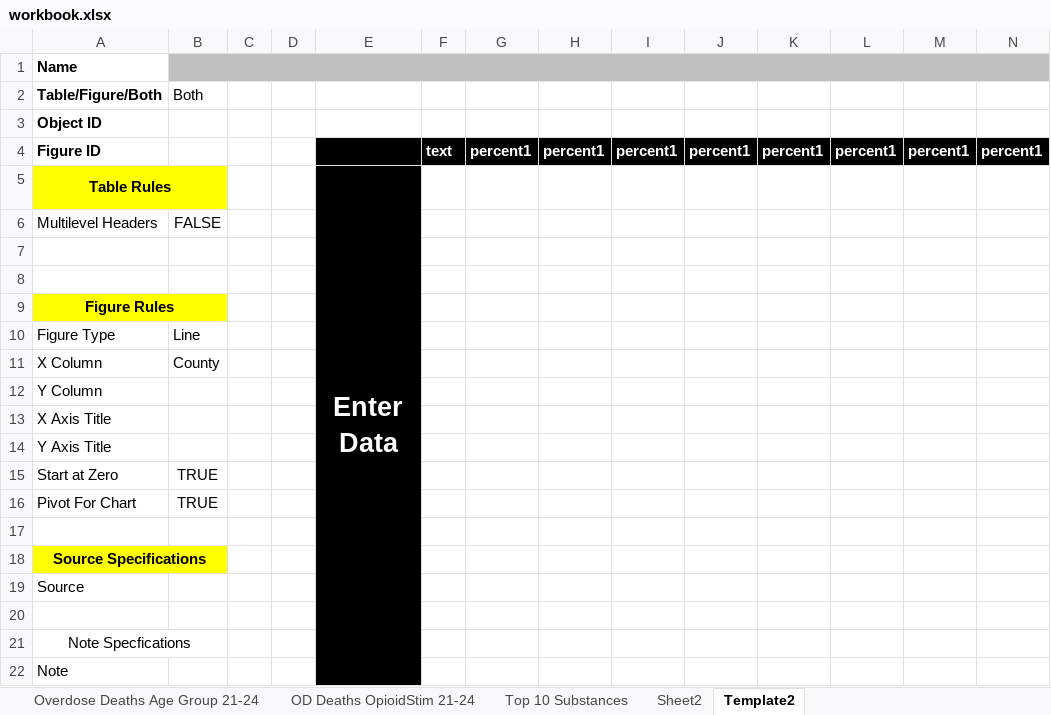
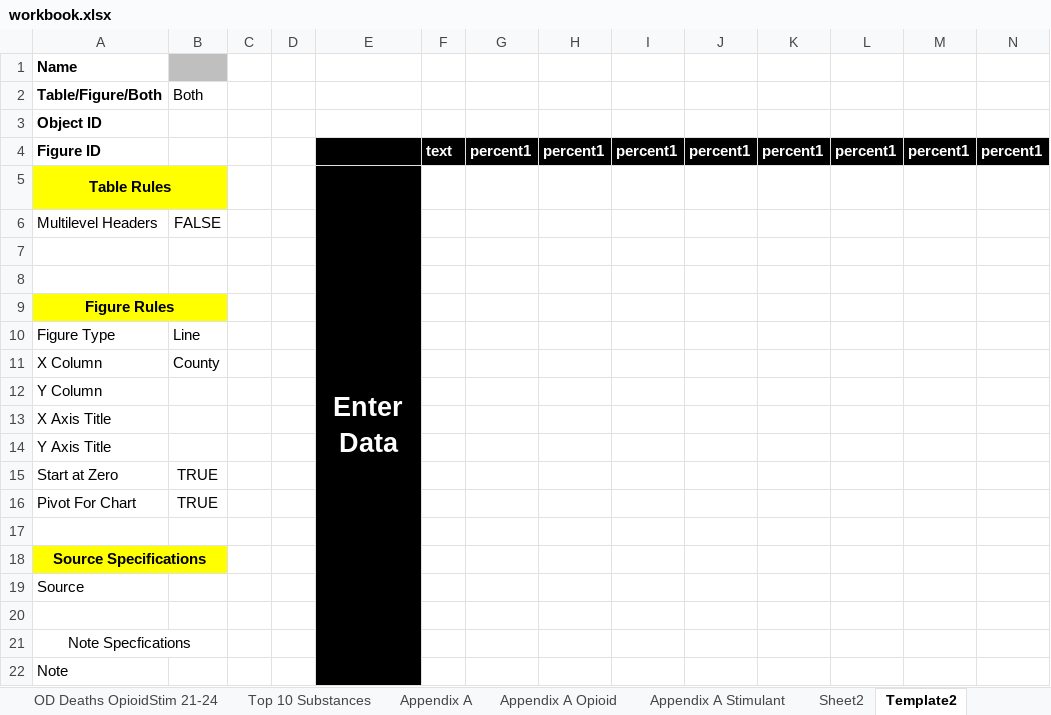
Before and after one commit to OCDOH-Epidemiology/2025-Annual-Report-on-Drug-Related-Mortality-, an Excel workbook: data/raw/workbook.xlsx, sheet Template2, drawn as a sheet; only a part is shown; values as stored, in another font and other column widths than the file's, no borders; the diff names each change by its address in the sheet, - before the commit and + after, or states it on an @@ line.

```diff
--- a/data/raw/workbook.xlsx (sheet Template2)
+++ b/data/raw/workbook.xlsx (sheet Template2)
+sheet tab: Appendix A
+sheet tab: Appendix A Opioid
+sheet tab: Appendix A Stimulant
-B1:O1 merged
```
Also changed, not shown: sheet Master, sheet OD Deaths Pop 21-24, 19 other files.
